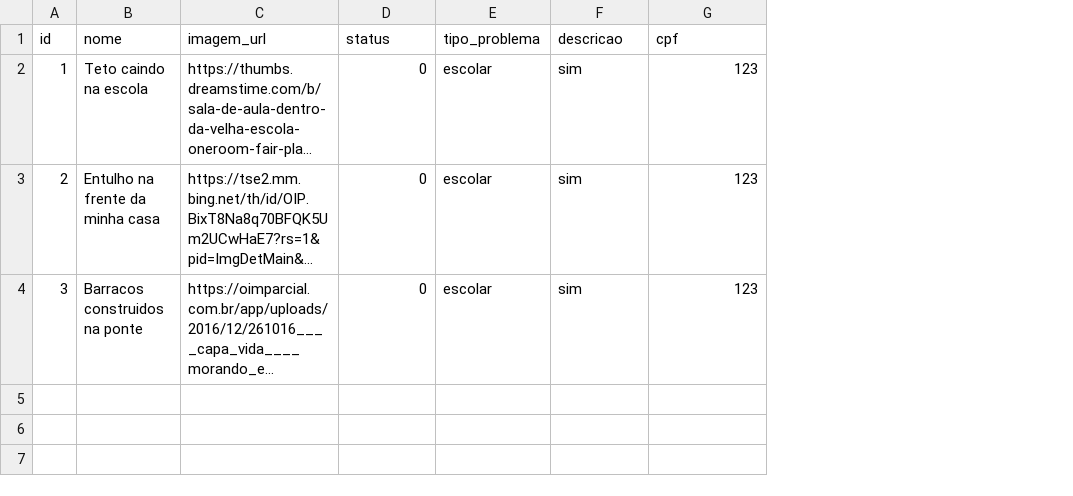
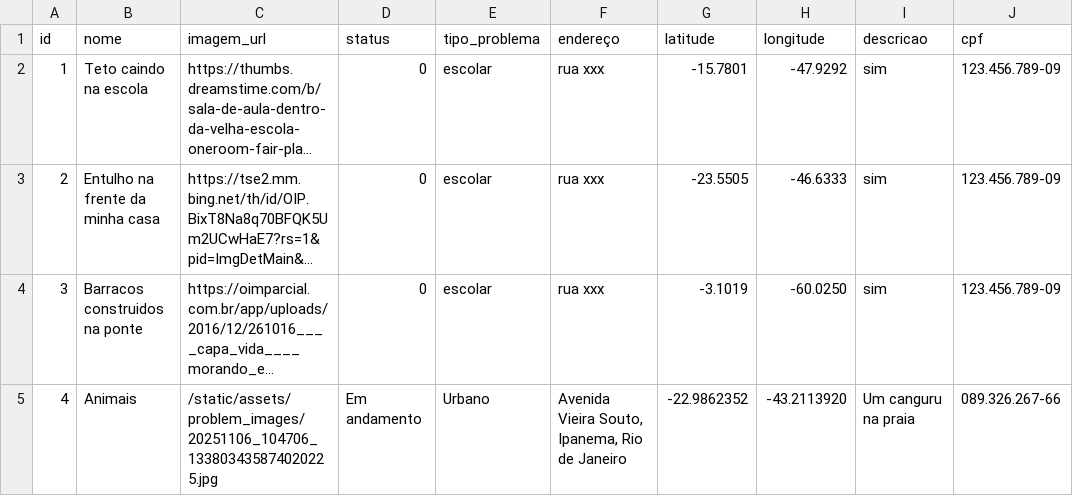
Before and after one commit to N4than-Rossi/Denuncia-Problemas-Urbanos, a CSV file: problemas.csv, drawn as a sheet; long unchanged cells end in …; addresses are those after the commit; the diff names each change by its address in the sheet, - before the commit and + after, or states it on an @@ line.

```diff
--- a/problemas.csv
+++ b/problemas.csv
+column F (endereço), rows 2-4: all rua xxx
+column G (latitude), rows 2-4: -15.7801 | -23.5505 | -3.1019
+column H (longitude), rows 2-4: -47.9292 | -46.6333 | -60.0250
-J2:J4 (cpf): 123
+J2:J4 (cpf): 123.456.789-09
+row 5: 4 | Animais | /static/assets/problem_images/20251106_104706_133803435874020225.jpg | Em andamento | Urbano | Avenida Vieira Souto, Ipanema, Rio de Janeiro | -22.9862352 | -43.2113920 | Um canguru na praia | 089.326.267-66
```
Also changed, not shown: 9 other files.
